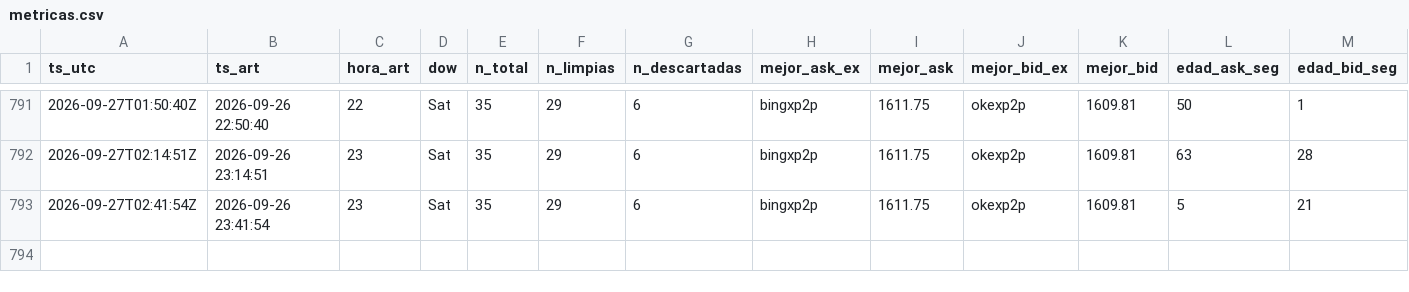
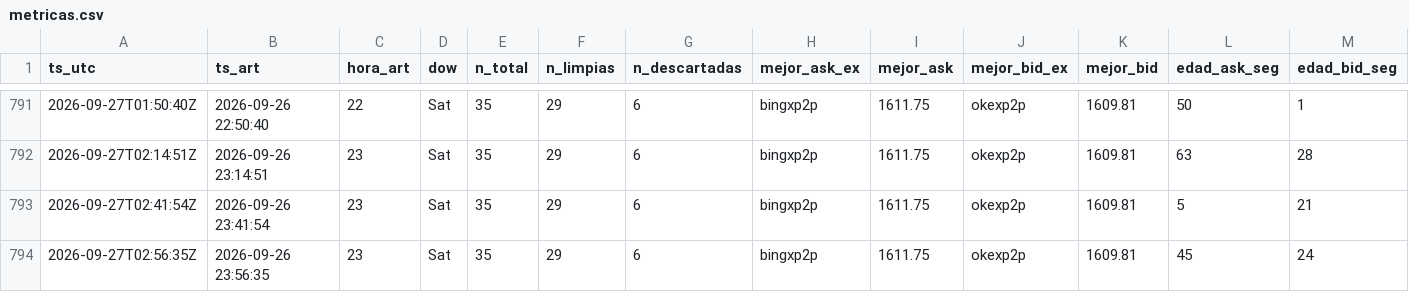
Before and after one commit to nahuelnob/observatorio-usdt, a CSV file: data/metricas.csv, drawn as a sheet; only a part is shown, gaps mark what is left out; rows hold the shown columns only; the diff names each change by its address in the sheet, - before the commit and + after, or states it on an @@ line.

```diff
--- a/data/metricas.csv
+++ b/data/metricas.csv
+row 794: 2026-09-27T02:56:35Z | 2026-09-26 23:56:35 | 23 | Sat | 35 | 29 | 6 | bingxp2p | 1611.75 | okexp2p | 1609.81 | 45 | 24
```
Also changed, not shown: data/raw/2026-09-26.csv.
